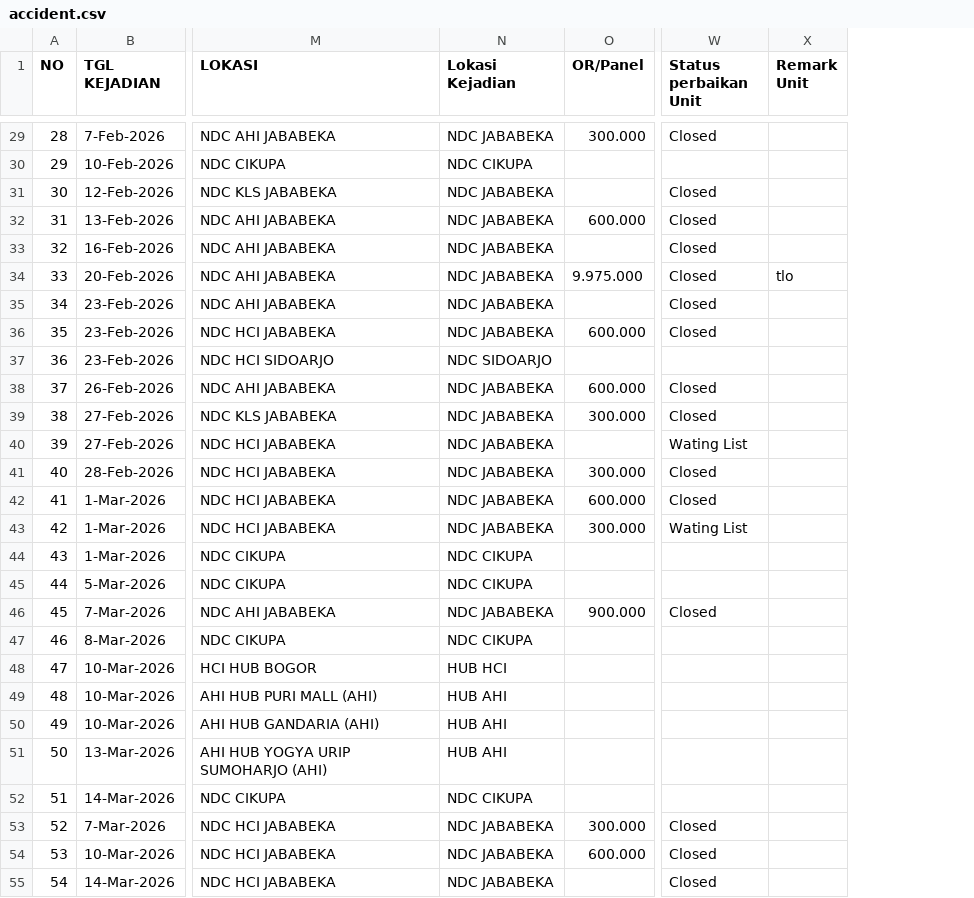
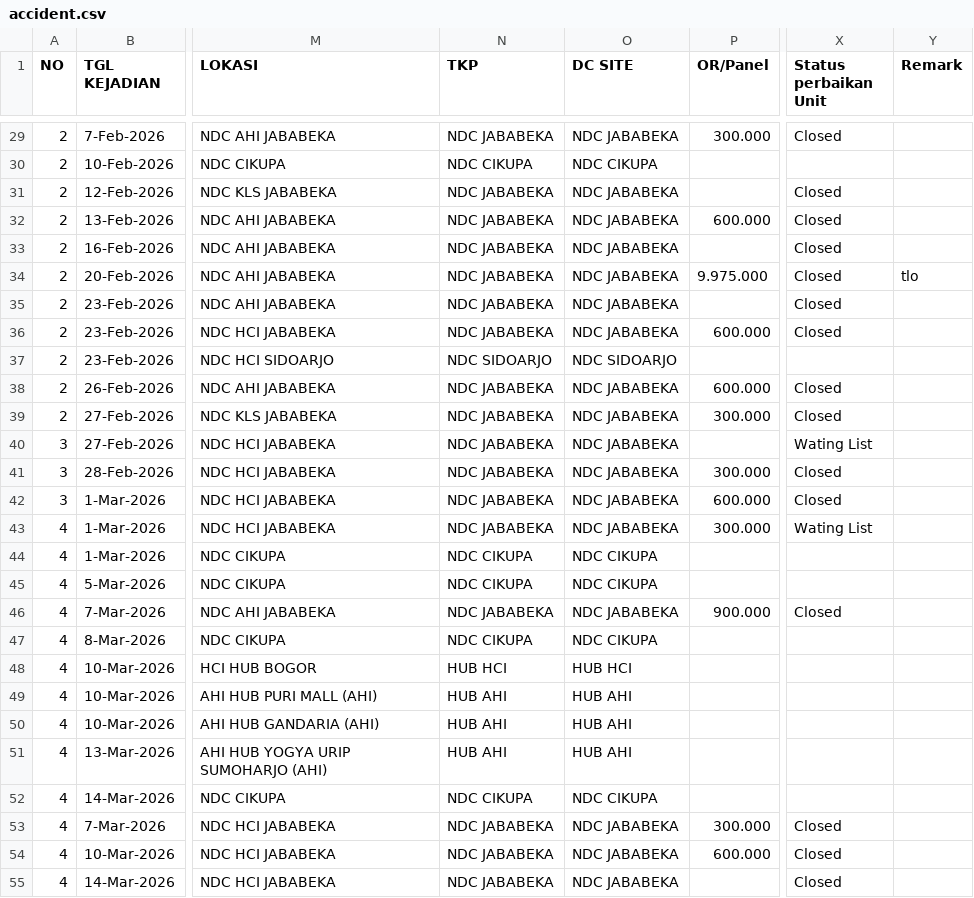
Before and after one commit to rahmatpambudi-dot/zero_accident, a CSV file: data/accident.csv, drawn as a sheet; only a part is shown, gaps mark what is left out; addresses are those after the commit; the diff covers the shown part only; the diff names each change by its address in the sheet, - before the commit and + after, or states it on an @@ line.

```diff
--- a/data/accident.csv
+++ b/data/accident.csv
+column O (DC SITE), rows 29-55: NDC JABABEKA | NDC CIKUPA | NDC JABABEKA | NDC JABABEKA | NDC JABABEKA | NDC JABABEKA | NDC JABABEKA | NDC JABABEKA | NDC SIDOARJO | NDC JABABEKA | NDC JABABEKA | NDC JABABEKA | NDC JABABEKA | NDC JABABEKA | NDC JABABEKA | NDC CIKUPA | NDC CIKUPA | NDC JABABEKA | NDC CIKUPA | HUB HCI | HUB AHI | HUB AHI | HUB AHI | NDC CIKUPA | NDC JABABEKA | NDC JABABEKA | NDC JABABEKA
-N1: Lokasi Kejadian
+N1: TKP
-Y1: Remark Unit
+Y1: Remark
-A29 (NO): 28
+A29 (NO): 2
-A30 (NO): 29
+A30 (NO): 2
-A31 (NO): 30
+A31 (NO): 2
-A32 (NO): 31
+A32 (NO): 2
-A33 (NO): 32
+A33 (NO): 2
-A34 (NO): 33
+A34 (NO): 2
-A35 (NO): 34
+A35 (NO): 2
-A36 (NO): 35
+A36 (NO): 2
-A37 (NO): 36
+A37 (NO): 2
-A38 (NO): 37
+A38 (NO): 2
-A39 (NO): 38
+A39 (NO): 2
-A40 (NO): 39
+A40 (NO): 3
-A41 (NO): 40
+A41 (NO): 3
-A42 (NO): 41
+A42 (NO): 3
-A43 (NO): 42
+A43 (NO): 4
-A44 (NO): 43
+A44 (NO): 4
-A45 (NO): 44
+A45 (NO): 4
-A46 (NO): 45
+A46 (NO): 4
-A47 (NO): 46
+A47 (NO): 4
-A48 (NO): 47
+A48 (NO): 4
-A49 (NO): 48
+A49 (NO): 4
-A50 (NO): 49
+A50 (NO): 4
-A51 (NO): 50
+A51 (NO): 4
-A52 (NO): 51
+A52 (NO): 4
-A53 (NO): 52
+A53 (NO): 4
-A54 (NO): 53
+A54 (NO): 4
-A55 (NO): 54
+A55 (NO): 4
```
Also changed, not shown: 70 edited cells elsewhere in this file.
